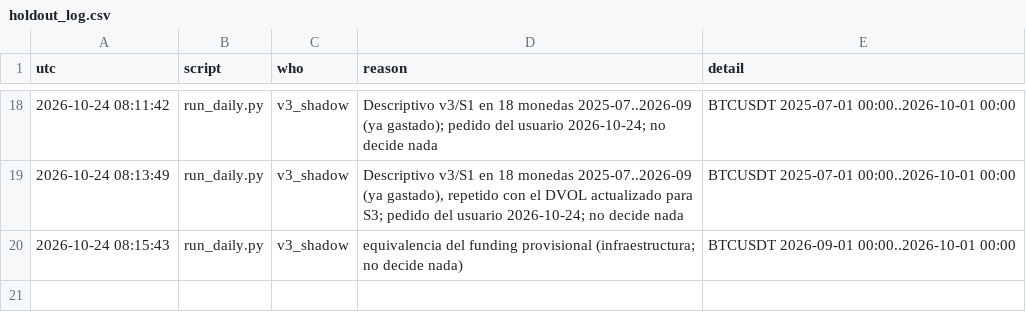
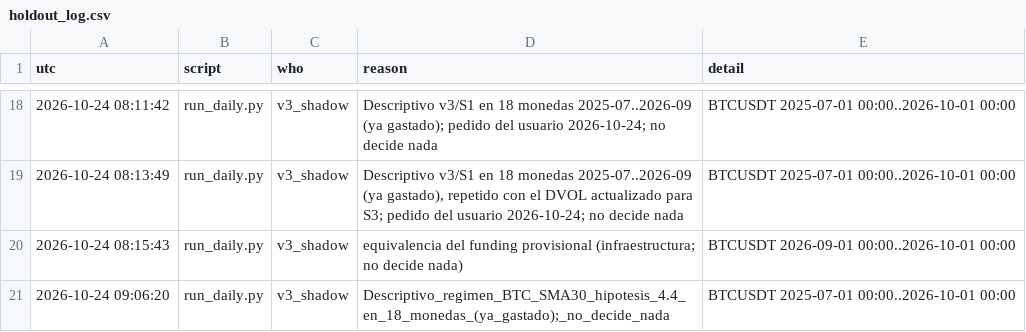
Before and after one commit to bermudezsamuelA/binance-trading-bot, a CSV file: binance-research/v3_research/output/validador/holdout_log.csv, drawn as a sheet; only a part is shown, gaps mark what is left out; the diff names each change by its address in the sheet, - before the commit and + after, or states it on an @@ line.

```diff
--- a/binance-research/v3_research/output/validador/holdout_log.csv
+++ b/binance-research/v3_research/output/validador/holdout_log.csv
+row 21: 2026-10-24 09:06:20 | run_daily.py | v3_shadow | Descriptivo_regimen_BTC_SMA30_hipotesis_4.4_en_18_monedas_(ya_gastado);_no_decide_nada | BTCUSDT 2025-07-01 00:00..2026-10-01 00:00
```
Also changed, not shown: 12 other files.
